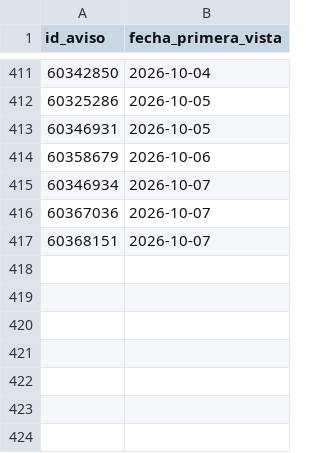
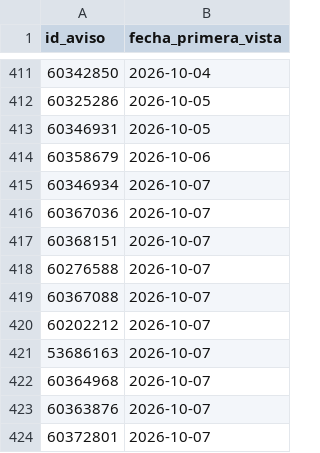
Before and after one commit to jonafe100/dashboard-inmobiliario, a CSV file: zonaprop_tracking.csv, drawn as a sheet; only a part is shown, gaps mark what is left out.

```diff
--- a/zonaprop_tracking.csv
+++ b/zonaprop_tracking.csv
@@ -417 +417,8 @@
 60368151;2026-10-07
+60276588;2026-10-07
+60367088;2026-10-07
+60202212;2026-10-07
+53686163;2026-10-07
+60364968;2026-10-07
+60363876;2026-10-07
+60372801;2026-10-07
```
Also changed, not shown: 1 other file.
